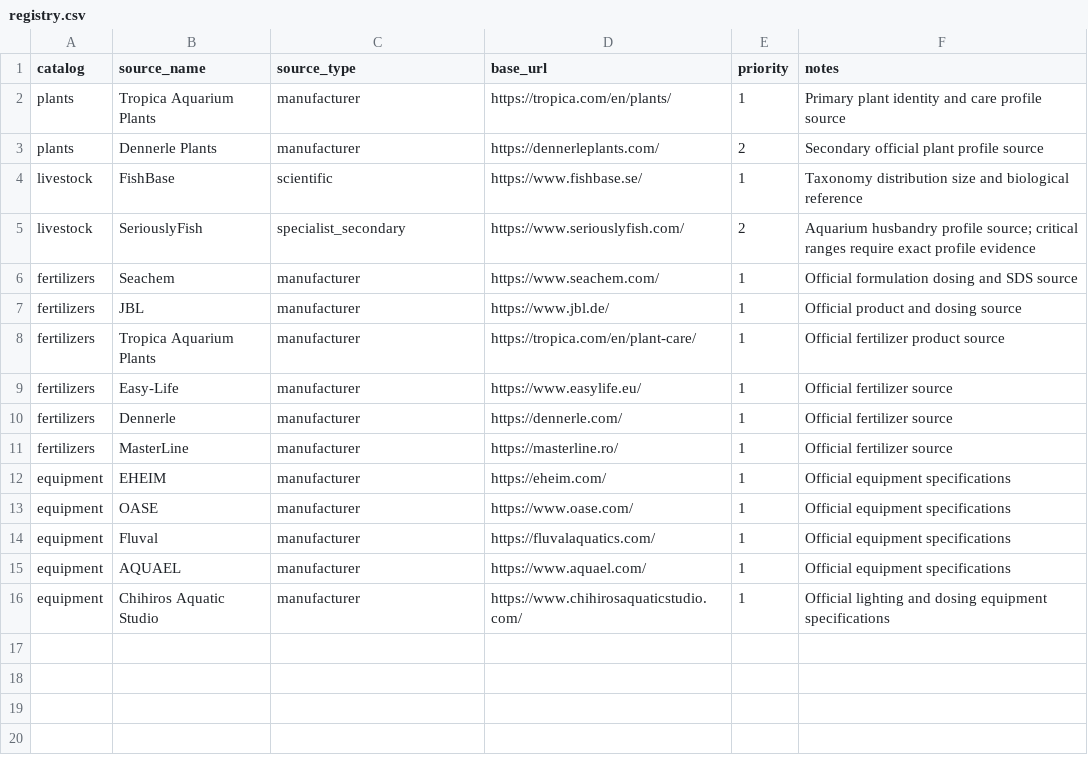
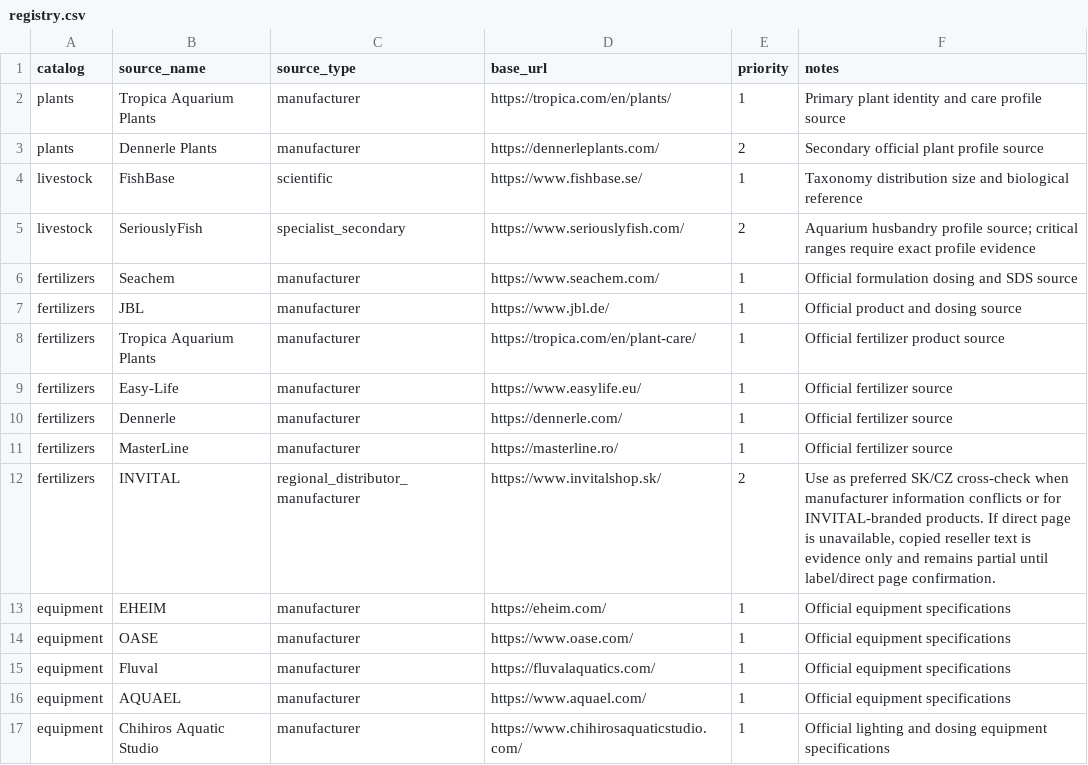
Before and after one commit to rescueslovakia-ctrl/duoakva-diary, a CSV file: catalog-prep/sources/registry.csv, drawn as a sheet.

Commit message:
Add INVITAL verification source policy

```diff
--- a/catalog-prep/sources/registry.csv
+++ b/catalog-prep/sources/registry.csv
@@ -11,2 +11,3 @@ fertilizers,Dennerle,manufacturer,https://dennerle.com/,1,Official fertilizer so
 fertilizers,MasterLine,manufacturer,https://masterline.ro/,1,Official fertilizer source
+fertilizers,INVITAL,regional_distributor_manufacturer,https://www.invitalshop.sk/,2,"Use as preferred SK/CZ cross-check when manufacturer information conflicts or for INVITAL-branded products. If direct page is unavailable, copied reseller text is evidence only and remains partial until label/direct page confirmation."
 equipment,EHEIM,manufacturer,https://eheim.com/,1,Official equipment specifications
```
